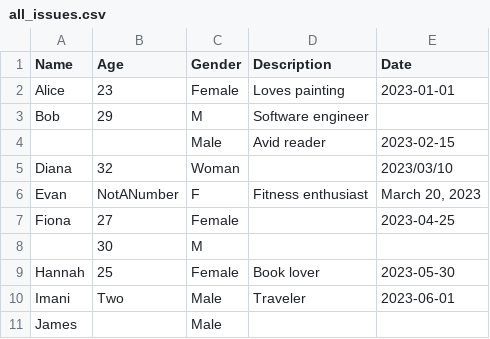
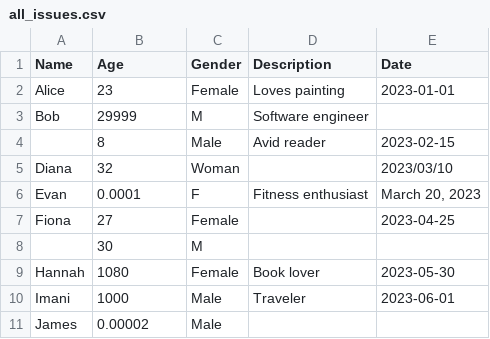
Before and after one commit to AcePenaflorida/Data-Sweep, a CSV file: data_sweep/lib/trial_codes/all_issues.csv, drawn as a sheet.

```diff
--- a/data_sweep/lib/trial_codes/all_issues.csv
+++ b/data_sweep/lib/trial_codes/all_issues.csv
@@ -2,10 +2,10 @@ Name,Age,Gender,Description,Date
 Alice,23,Female,Loves painting,2023-01-01
-Bob,29,M,Software engineer,
-,,Male,Avid reader,2023-02-15
+Bob,29999,M,Software engineer,
+,8,Male,Avid reader,2023-02-15
 Diana,32,Woman,,2023/03/10
-Evan,NotANumber,F,Fitness enthusiast,"March 20, 2023"
+Evan,0.0001,F,Fitness enthusiast,"March 20, 2023"
 Fiona,27,Female,,2023-04-25
 ,30,M,,
-Hannah,25,Female,Book lover,2023-05-30
-Imani,Two,Male,Traveler,2023-06-01
-James,,Male,,
+Hannah,1080,Female,Book lover,2023-05-30
+Imani,1000,Male,Traveler,2023-06-01
+James,0.00002,Male,,
```
Also changed, not shown: 8 other files.
